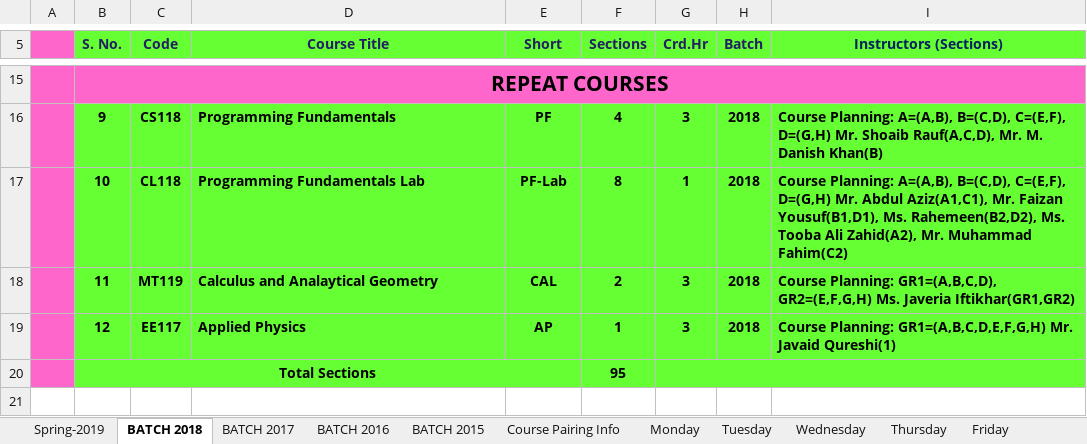
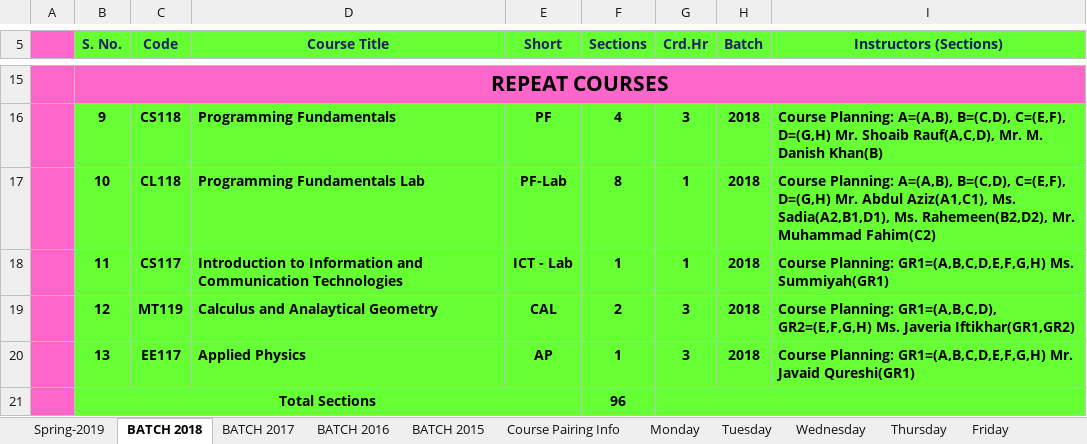
Before and after one commit to saadismail/timetable, an Excel workbook: include/BSCS.xlsx, sheet BATCH 2018, drawn as a sheet; only a part is shown, gaps mark what is left out; values as stored, in another font and other column widths than the file's, no borders; addresses are those after the commit; the diff names each change by its address in the sheet, - before the commit and + after, or states it on an @@ line.

```diff
--- a/include/BSCS.xlsx (sheet BATCH 2018)
+++ b/include/BSCS.xlsx (sheet BATCH 2018)
-I17 (Instructors (Sections)): …Abdul Aziz(A1,C1), Mr. Faizan Yousuf(B1,D1), Ms. Rahemeen(B2,D2), Ms. Tooba Ali Zahid(A2), Mr. Muhammad…
+I17 (Instructors (Sections)): …Abdul Aziz(A1,C1), Ms. Sadia(A2,B1,D1), Ms. Rahemeen(B2,D2), Mr. Muhammad…
-C18 (Code): MT119
+C18 (Code): CS117
-D18 (Course Title): Calculus and Analaytical Geometry
+D18 (Course Title): Introduction to Information and Communication Technologies
-E18 (Short): CAL
+E18 (Short): ICT - Lab
-F18 (Sections): 2
+F18 (Sections): 1
-G18 (Crd.Hr): 3
+G18 (Crd.Hr): 1
-I18 (Instructors (Sections)): Course Planning: GR1=(A,B,C,D), GR2=(E,F,G,H) Ms. Javeria Iftikhar(GR1,GR2)
+I18 (Instructors (Sections)): Course Planning: GR1=(A,B,C,D,E,F,G,H) Ms. Summiyah(GR1)
-C19 (Code): EE117
+C19 (Code): MT119
-D19 (Course Title): Applied Physics
+D19 (Course Title): Calculus and Analaytical Geometry
-E19 (Short): AP
+E19 (Short): CAL
-F19 (Sections): 1
+F19 (Sections): 2
-I19 (Instructors (Sections)): Course Planning: GR1=(A,B,C,D,E,F,G,H) Mr. Javaid Qureshi(1)
+I19 (Instructors (Sections)): Course Planning: GR1=(A,B,C,D), GR2=(E,F,G,H) Ms. Javeria Iftikhar(GR1,GR2)
+row 20:  | 13 | EE117 | Applied Physics | AP | 1 | 3 | 2018 | Course Planning: GR1=(A,B,C,D,E,F,G,H) Mr. Javaid Qureshi(GR1)
-F21 (Sections): 95
+F21 (Sections): 96
```
Also changed, not shown: sheet BATCH 2016, sheet Tuesday, sheet Friday, sheet Monday, sheet Spring-2019, sheet Thursday, 4 more sheets, charts or pictures, include/BSCS-modified.xlsx, 1 other file.
